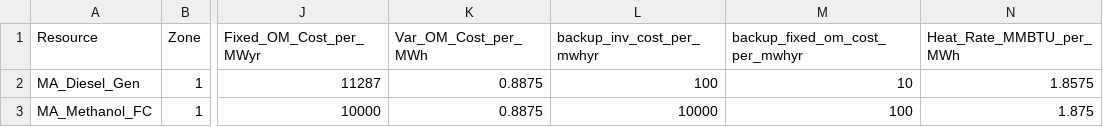
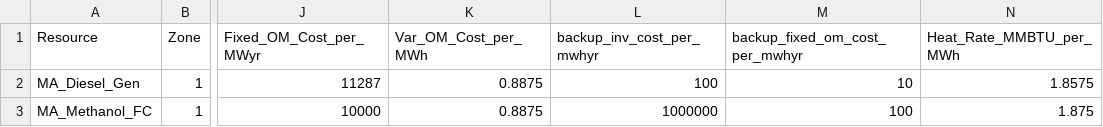
Before and after one commit to JonasSchweiger/GenX_Jonas, a CSV file: backup_systems/01_one_zone_TDR_15min_add_storage/resources/Thermal.csv, drawn as a sheet; only a part is shown, gaps mark what is left out; the diff names each change by its address in the sheet, - before the commit and + after, or states it on an @@ line.

```diff
--- a/backup_systems/01_one_zone_TDR_15min_add_storage/resources/Thermal.csv
+++ b/backup_systems/01_one_zone_TDR_15min_add_storage/resources/Thermal.csv
-L3 (backup_inv_cost_per_mwhyr): 10000
+L3 (backup_inv_cost_per_mwhyr): 1000000
```
Also changed, not shown: 5 other files.
